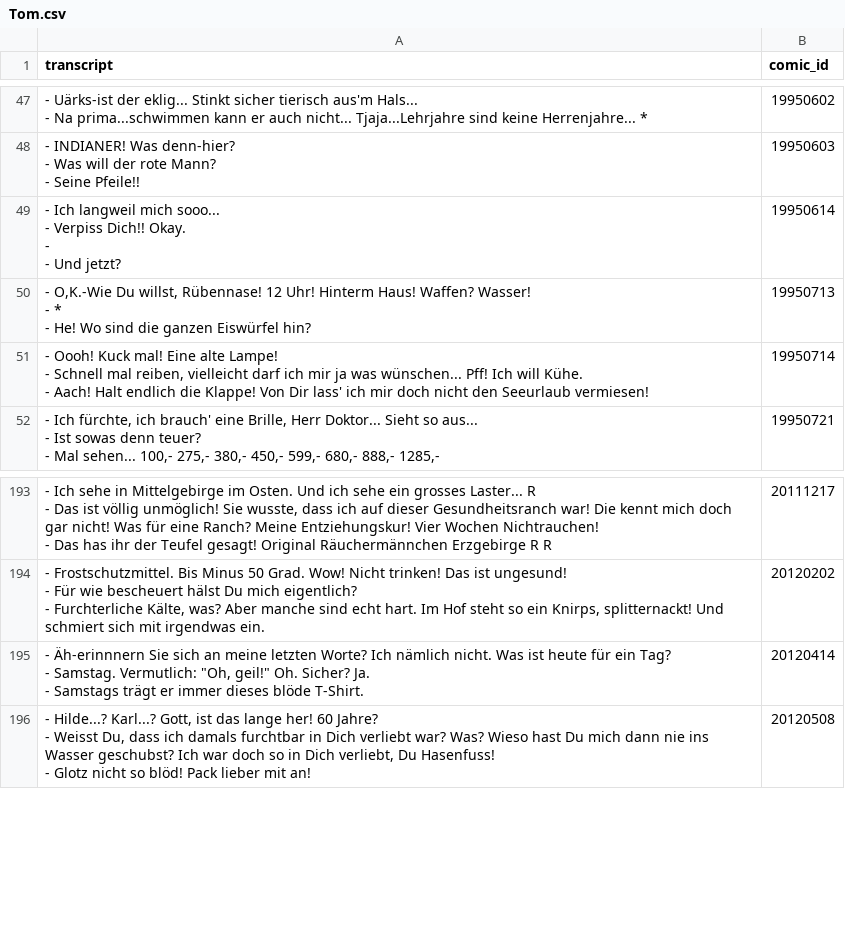
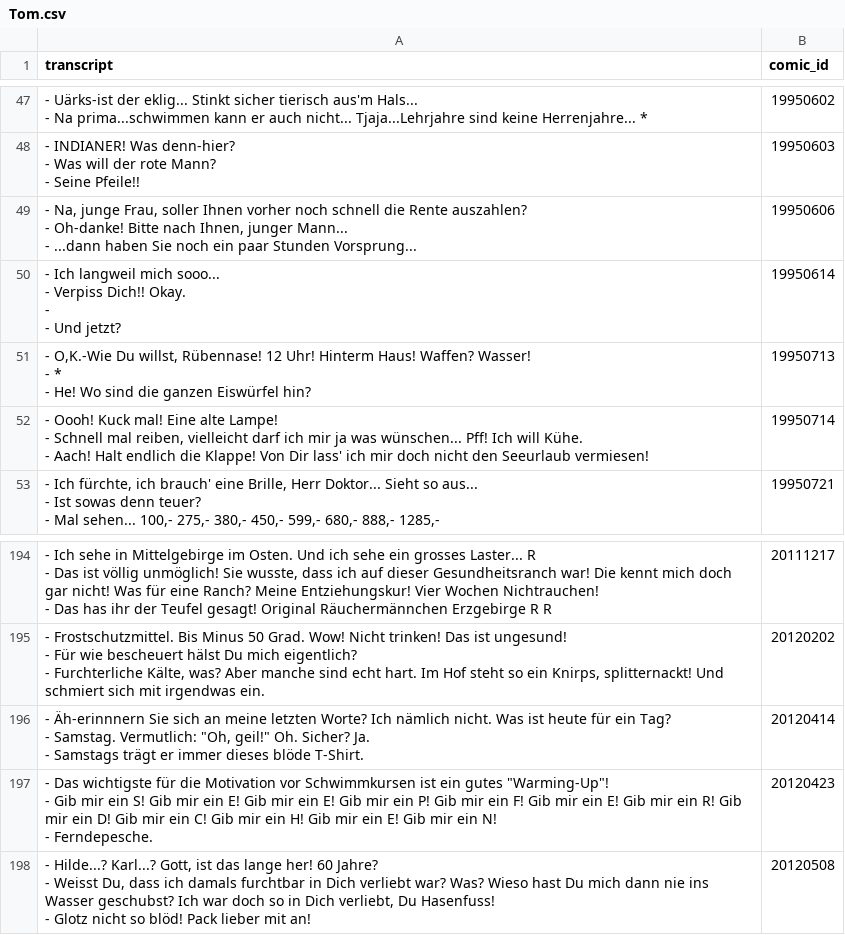
Before and after one commit to Dobby233Liu/garfield.csv, a CSV file: Tom.csv, drawn as a sheet; only a part is shown, gaps mark what is left out.

```diff
--- a/Tom.csv
+++ b/Tom.csv
@@ -144,2 +144,5 @@ transcript,comic_id
 - Seine Pfeile!!",19950603
+"- Na, junge Frau, soller Ihnen vorher noch schnell die Rente auszahlen?
+- Oh-danke! Bitte nach Ihnen, junger Mann...
+- ...dann haben Sie noch ein paar Stunden Vorsprung...",19950606
 "- Ich langweil mich sooo...
@@ -608,2 +611,5 @@ transcript,comic_id
 - Samstags trägt er immer dieses blöde T-Shirt.",20120414
+"- Das wichtigste für die Motivation vor Schwimmkursen ist ein gutes ""Warming-Up""!
+- Gib mir ein S! Gib mir ein E! Gib mir ein E! Gib mir ein P! Gib mir ein F! Gib mir ein E! Gib mir ein R! Gib mir ein D! Gib mir ein C! Gib mir ein H! Gib mir ein E! Gib mir ein N!
+- Ferndepesche.",20120423
 "- Hilde...? Karl...? Gott, ist das lange her! 60 Jahre?
```
Also changed, not shown: 14 other files.
